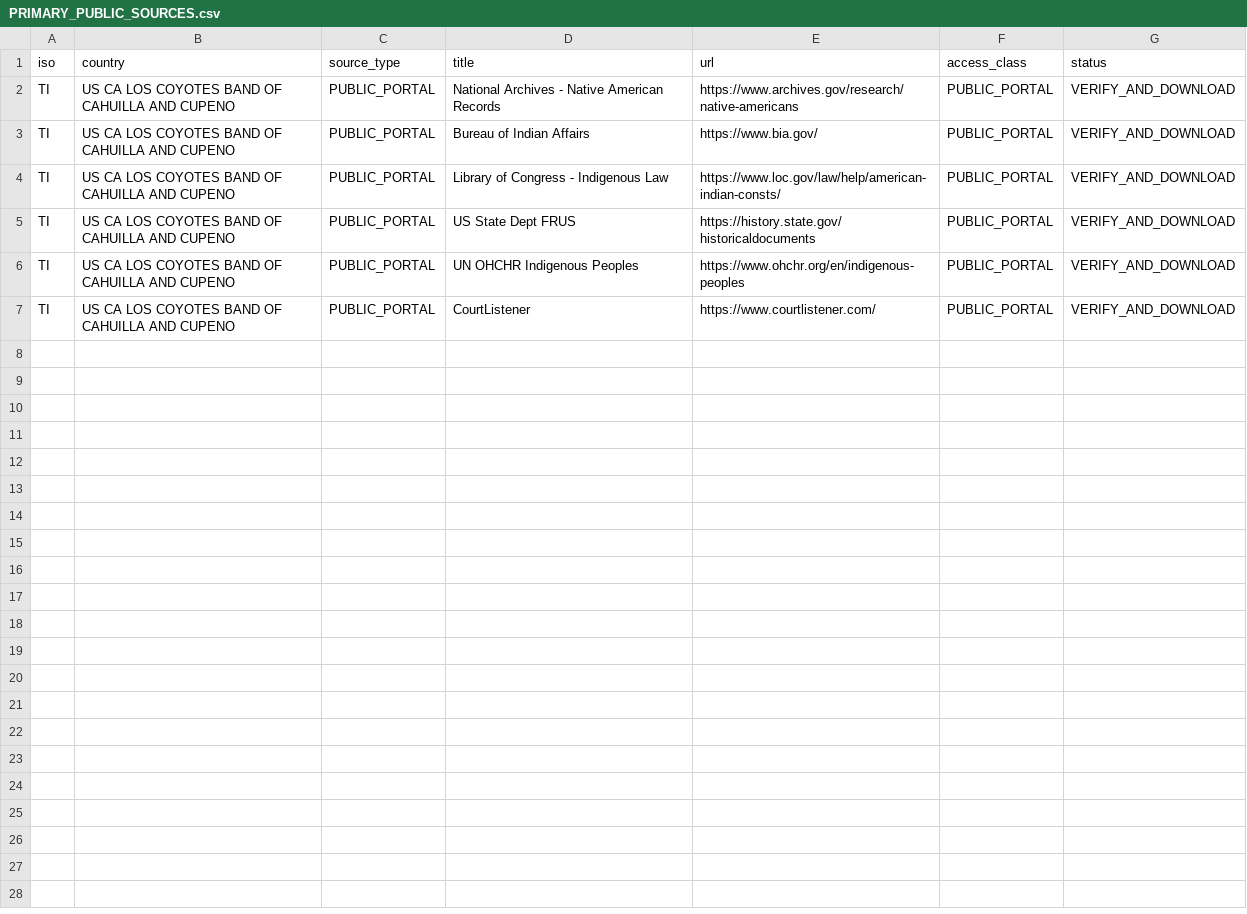
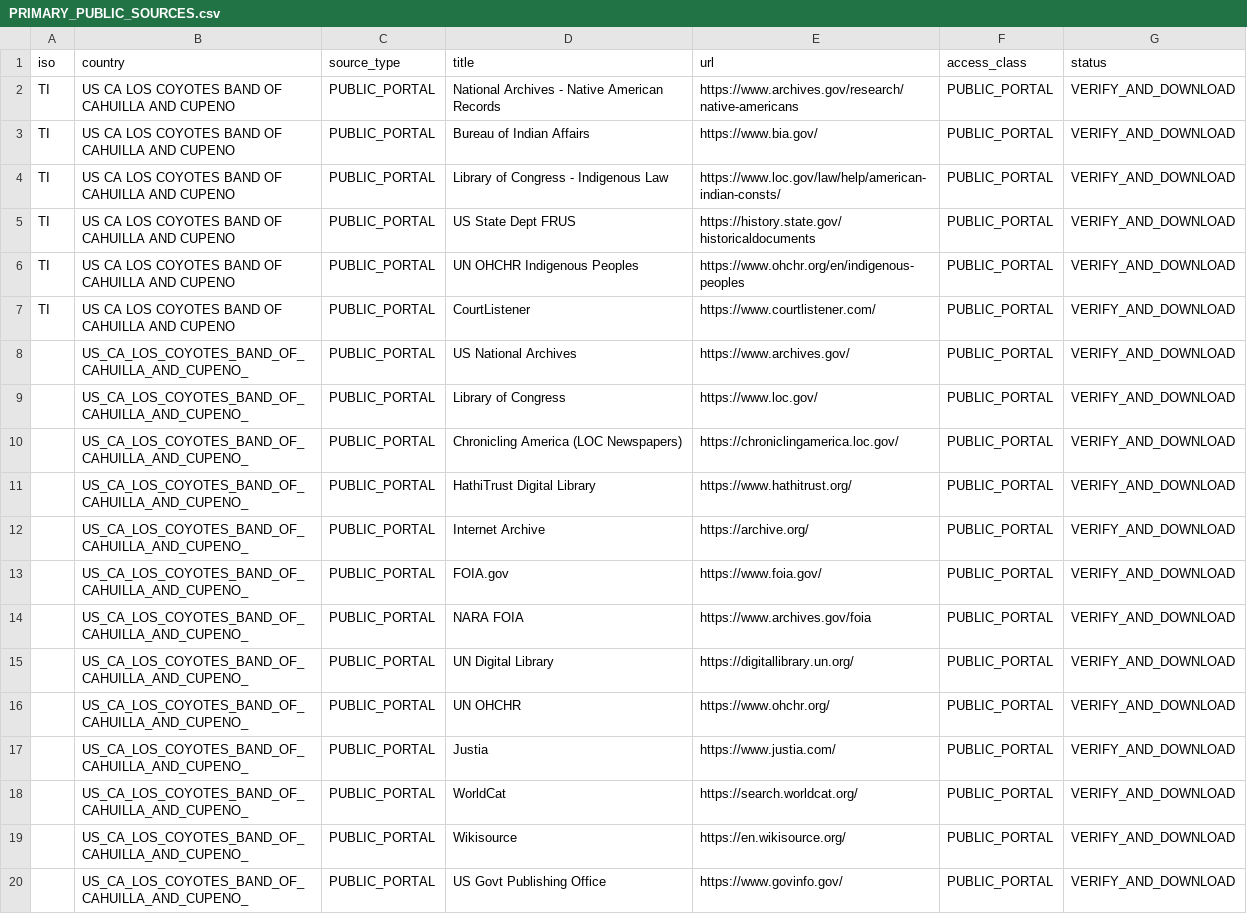
Before and after one commit to GlobalRestitutionAlliance/turtle-island-us-ca-los-coyotes-band-of-cahuilla-and-cupeno--master-litigation, a CSV file: 03_Evidentiary_Exhibits/PRIMARY_PUBLIC_SOURCES.csv, drawn as a sheet.

Commit message:
Expand primary public source registries (Batch 2)

```diff
--- a/03_Evidentiary_Exhibits/PRIMARY_PUBLIC_SOURCES.csv
+++ b/03_Evidentiary_Exhibits/PRIMARY_PUBLIC_SOURCES.csv
@@ -7 +7,14 @@ TI,US CA LOS COYOTES BAND OF CAHUILLA AND CUPENO,PUBLIC_PORTAL,UN OHCHR Indigeno
 TI,US CA LOS COYOTES BAND OF CAHUILLA AND CUPENO,PUBLIC_PORTAL,CourtListener,https://www.courtlistener.com/,PUBLIC_PORTAL,VERIFY_AND_DOWNLOAD
+,US_CA_LOS_COYOTES_BAND_OF_CAHUILLA_AND_CUPENO_,PUBLIC_PORTAL,US National Archives,https://www.archives.gov/,PUBLIC_PORTAL,VERIFY_AND_DOWNLOAD
+,US_CA_LOS_COYOTES_BAND_OF_CAHUILLA_AND_CUPENO_,PUBLIC_PORTAL,Library of Congress,https://www.loc.gov/,PUBLIC_PORTAL,VERIFY_AND_DOWNLOAD
+,US_CA_LOS_COYOTES_BAND_OF_CAHUILLA_AND_CUPENO_,PUBLIC_PORTAL,Chronicling America (LOC Newspapers),https://chroniclingamerica.loc.gov/,PUBLIC_PORTAL,VERIFY_AND_DOWNLOAD
+,US_CA_LOS_COYOTES_BAND_OF_CAHUILLA_AND_CUPENO_,PUBLIC_PORTAL,HathiTrust Digital Library,https://www.hathitrust.org/,PUBLIC_PORTAL,VERIFY_AND_DOWNLOAD
+,US_CA_LOS_COYOTES_BAND_OF_CAHUILLA_AND_CUPENO_,PUBLIC_PORTAL,Internet Archive,https://archive.org/,PUBLIC_PORTAL,VERIFY_AND_DOWNLOAD
+,US_CA_LOS_COYOTES_BAND_OF_CAHUILLA_AND_CUPENO_,PUBLIC_PORTAL,FOIA.gov,https://www.foia.gov/,PUBLIC_PORTAL,VERIFY_AND_DOWNLOAD
+,US_CA_LOS_COYOTES_BAND_OF_CAHUILLA_AND_CUPENO_,PUBLIC_PORTAL,NARA FOIA,https://www.archives.gov/foia,PUBLIC_PORTAL,VERIFY_AND_DOWNLOAD
+,US_CA_LOS_COYOTES_BAND_OF_CAHUILLA_AND_CUPENO_,PUBLIC_PORTAL,UN Digital Library,https://digitallibrary.un.org/,PUBLIC_PORTAL,VERIFY_AND_DOWNLOAD
+,US_CA_LOS_COYOTES_BAND_OF_CAHUILLA_AND_CUPENO_,PUBLIC_PORTAL,UN OHCHR,https://www.ohchr.org/,PUBLIC_PORTAL,VERIFY_AND_DOWNLOAD
+,US_CA_LOS_COYOTES_BAND_OF_CAHUILLA_AND_CUPENO_,PUBLIC_PORTAL,Justia,https://www.justia.com/,PUBLIC_PORTAL,VERIFY_AND_DOWNLOAD
+,US_CA_LOS_COYOTES_BAND_OF_CAHUILLA_AND_CUPENO_,PUBLIC_PORTAL,WorldCat,https://search.worldcat.org/,PUBLIC_PORTAL,VERIFY_AND_DOWNLOAD
+,US_CA_LOS_COYOTES_BAND_OF_CAHUILLA_AND_CUPENO_,PUBLIC_PORTAL,Wikisource,https://en.wikisource.org/,PUBLIC_PORTAL,VERIFY_AND_DOWNLOAD
+,US_CA_LOS_COYOTES_BAND_OF_CAHUILLA_AND_CUPENO_,PUBLIC_PORTAL,US Govt Publishing Office,https://www.govinfo.gov/,PUBLIC_PORTAL,VERIFY_AND_DOWNLOAD
```
Also changed, not shown: 2 other files.
